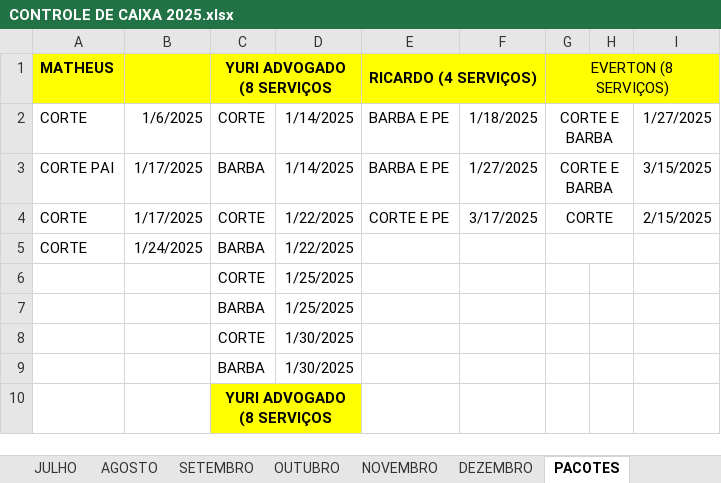
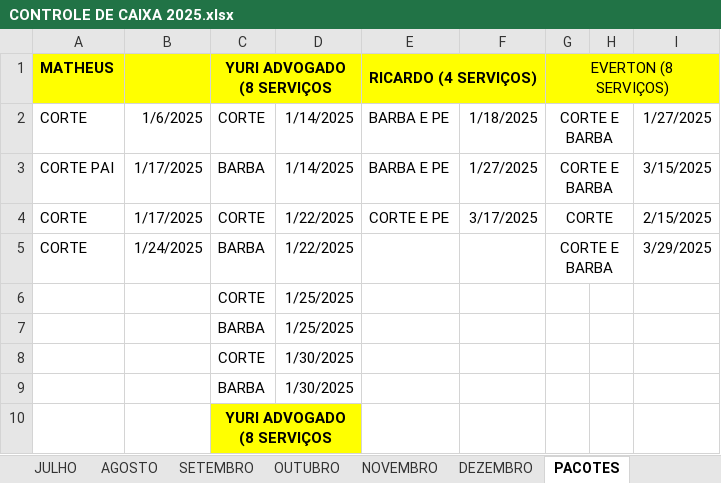
Before and after one commit to joaosantosxps/controle, an Excel workbook: CONTROLE DE CAIXA 2025.xlsx, sheet PACOTES, drawn as a sheet; values as stored, in another font and other column widths than the file's, no borders; the diff names each change by its address in the sheet, - before the commit and + after, or states it on an @@ line.

```diff
--- a/CONTROLE DE CAIXA 2025.xlsx (sheet PACOTES)
+++ b/CONTROLE DE CAIXA 2025.xlsx (sheet PACOTES)
-G5: (empty)
+G5: CORTE E BARBA
-I5: (empty)
+I5: 3/29/2025
```
Also changed, not shown: sheet MARÇO, sheet PRODUTOS, formulas that keep their value.
